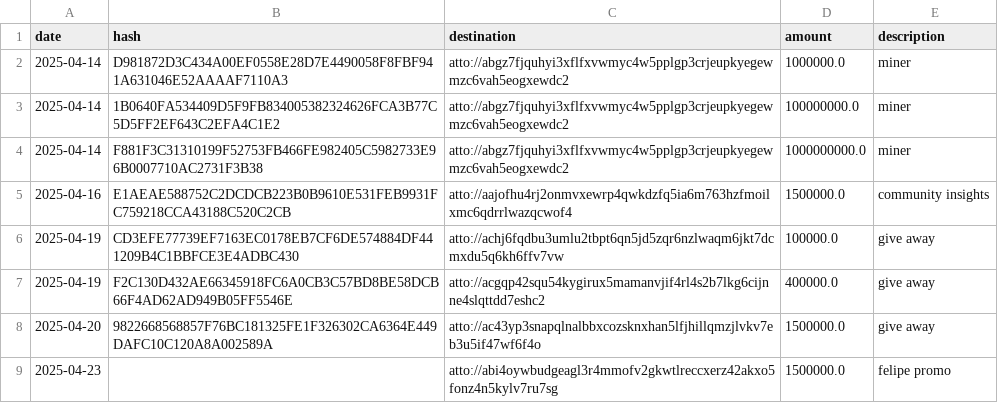
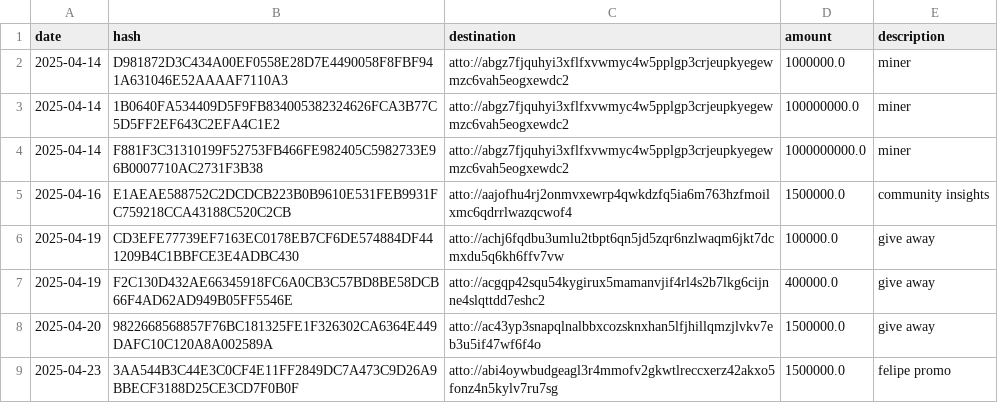
Before and after one commit to attocash/transparency, a CSV file: log/2025-04.csv, drawn as a sheet.

Commit message:
Add hash

```diff
--- a/log/2025-04.csv
+++ b/log/2025-04.csv
@@ -8,2 +8,2 @@ date,hash,destination,amount,description
 2025-04-20,9822668568857F76BC181325FE1F326302CA6364E449DAFC10C120A8A002589A,atto://ac43yp3snapqlnalbbxcozsknxhan5lfjhillqmzjlvkv7eb3u5if47wf6f4o,1500000.0,give away
-2025-04-23,,atto://abi4oywbudgeagl3r4mmofv2gkwtlreccxerz42akxo5fonz4n5kylv7ru7sg,1500000.0,felipe promo
+2025-04-23,3AA544B3C44E3C0CF4E11FF2849DC7A473C9D26A9BBECF3188D25CE3CD7F0B0F,atto://abi4oywbudgeagl3r4mmofv2gkwtlreccxerz42akxo5fonz4n5kylv7ru7sg,1500000.0,felipe promo
```
